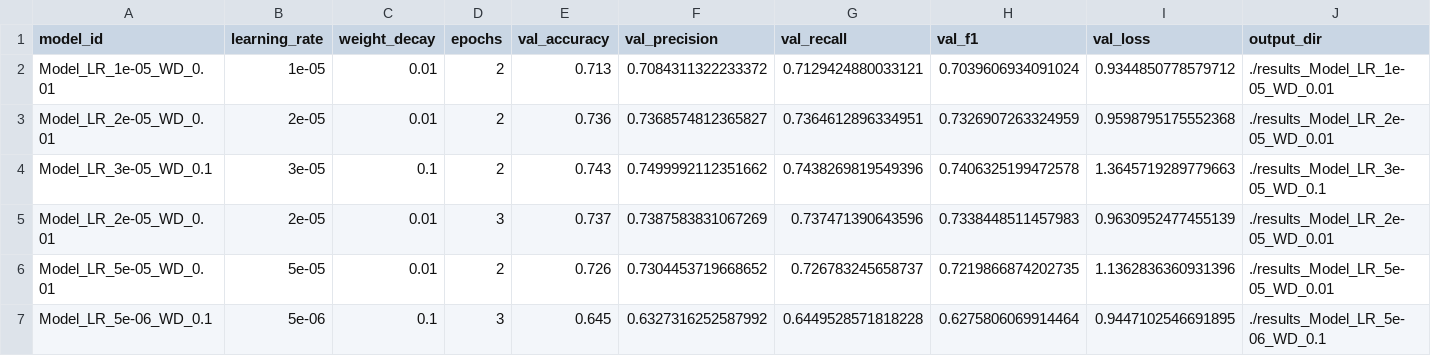
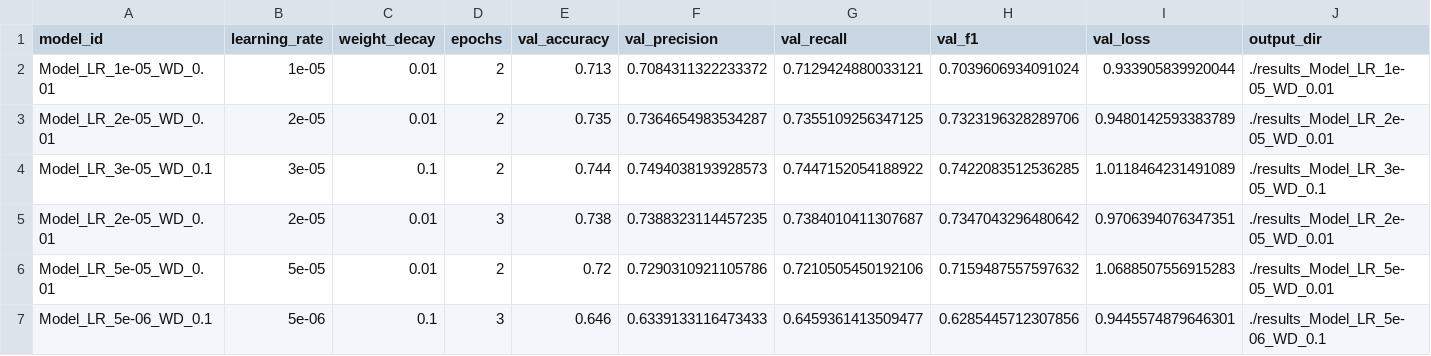
Before and after one commit to Alessio-Pecilli/sii-2026, a CSV file: experiment_results.csv, drawn as a sheet.

```diff
--- a/experiment_results.csv
+++ b/experiment_results.csv
@@ -1,7 +1,7 @@
 model_id,learning_rate,weight_decay,epochs,val_accuracy,val_precision,val_recall,val_f1,val_loss,output_dir
-Model_LR_1e-05_WD_0.01,1e-05,0.01,2,0.713,0.7084311322233372,0.7129424880033121,0.7039606934091024,0.9344850778579712,./results_Model_LR_1e-05_WD_0.01
-Model_LR_2e-05_WD_0.01,2e-05,0.01,2,0.736,0.7368574812365827,0.7364612896334951,0.7326907263324959,0.9598795175552368,./results_Model_LR_2e-05_WD_0.01
-Model_LR_3e-05_WD_0.1,3e-05,0.1,2,0.743,0.7499992112351662,0.7438269819549396,0.7406325199472578,1.3645719289779663,./results_Model_LR_3e-05_WD_0.1
-Model_LR_2e-05_WD_0.01,2e-05,0.01,3,0.737,0.7387583831067269,0.737471390643596,0.7338448511457983,0.9630952477455139,./results_Model_LR_2e-05_WD_0.01
-Model_LR_5e-05_WD_0.01,5e-05,0.01,2,0.726,0.7304453719668652,0.726783245658737,0.7219866874202735,1.1362836360931396,./results_Model_LR_5e-05_WD_0.01
-Model_LR_5e-06_WD_0.1,5e-06,0.1,3,0.645,0.6327316252587992,0.6449528571818228,0.6275806069914464,0.9447102546691895,./results_Model_LR_5e-06_WD_0.1
+Model_LR_1e-05_WD_0.01,1e-05,0.01,2,0.713,0.7084311322233372,0.7129424880033121,0.7039606934091024,0.933905839920044,./results_Model_LR_1e-05_WD_0.01
+Model_LR_2e-05_WD_0.01,2e-05,0.01,2,0.735,0.7364654983534287,0.7355109256347125,0.7323196328289706,0.9480142593383789,./results_Model_LR_2e-05_WD_0.01
+Model_LR_3e-05_WD_0.1,3e-05,0.1,2,0.744,0.7494038193928573,0.7447152054188922,0.7422083512536285,1.0118464231491089,./results_Model_LR_3e-05_WD_0.1
+Model_LR_2e-05_WD_0.01,2e-05,0.01,3,0.738,0.7388323114457235,0.7384010411307687,0.7347043296480642,0.9706394076347351,./results_Model_LR_2e-05_WD_0.01
+Model_LR_5e-05_WD_0.01,5e-05,0.01,2,0.72,0.7290310921105786,0.7210505450192106,0.7159487557597632,1.0688507556915283,./results_Model_LR_5e-05_WD_0.01
+Model_LR_5e-06_WD_0.1,5e-06,0.1,3,0.646,0.6339133116473433,0.6459361413509477,0.6285445712307856,0.9445574879646301,./results_Model_LR_5e-06_WD_0.1
```
Also changed, not shown: hf_test_predictions.csv, 8 other files.
